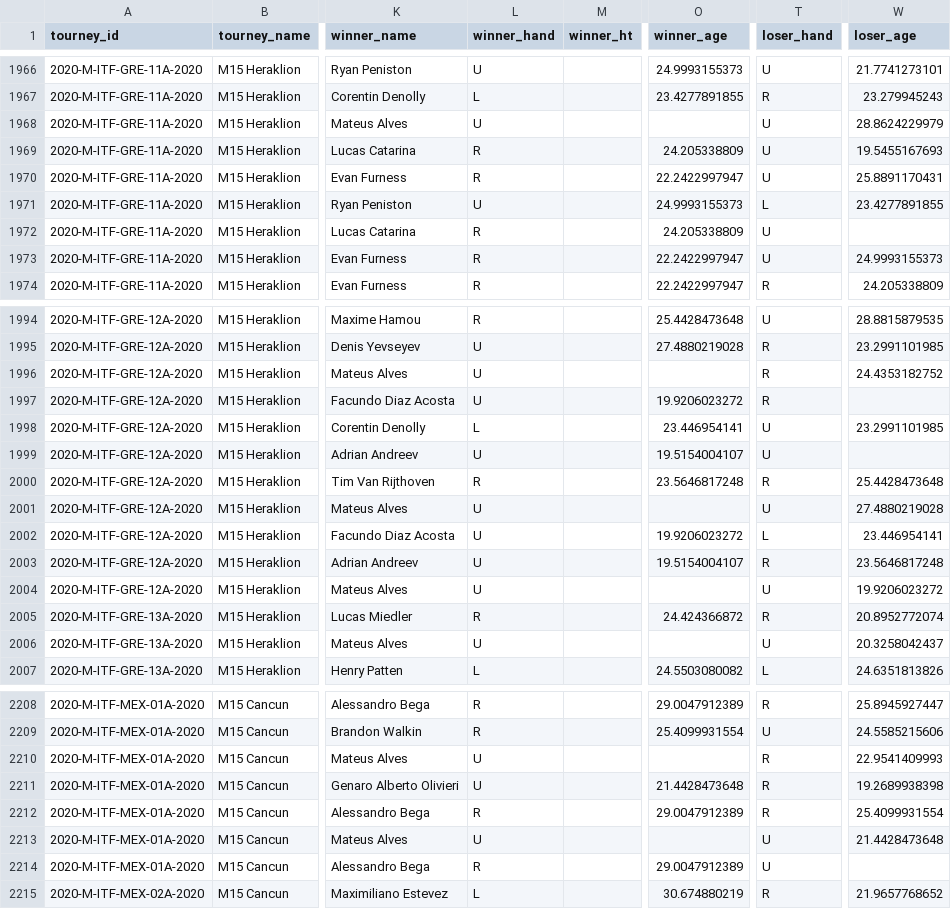
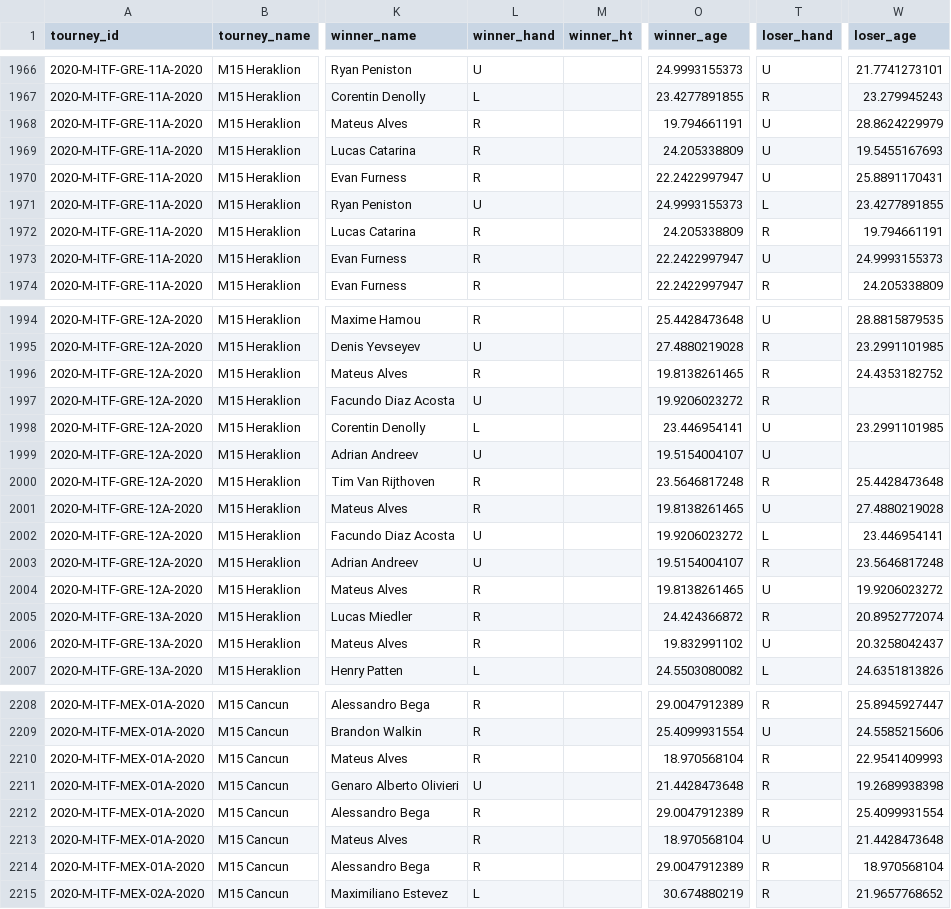
Before and after one commit to JeffSackmann/tennis_atp, a CSV file: atp_matches_futures_2020.csv, drawn as a sheet; only a part is shown, gaps mark what is left out; the diff covers the shown part only; the diff names each change by its address in the sheet, - before the commit and + after, or states it on an @@ line.

```diff
--- a/atp_matches_futures_2020.csv
+++ b/atp_matches_futures_2020.csv
-L1968 (winner_hand): U
+L1968 (winner_hand): R
-O1968 (winner_age): (empty)
+O1968 (winner_age): 19.794661191
-T1972 (loser_hand): U
+T1972 (loser_hand): R
-W1972 (loser_age): (empty)
+W1972 (loser_age): 19.794661191
-L1996 (winner_hand): U
+L1996 (winner_hand): R
-O1996 (winner_age): (empty)
+O1996 (winner_age): 19.8138261465
-L2001 (winner_hand): U
+L2001 (winner_hand): R
-O2001 (winner_age): (empty)
+O2001 (winner_age): 19.8138261465
-L2004 (winner_hand): U
+L2004 (winner_hand): R
-O2004 (winner_age): (empty)
+O2004 (winner_age): 19.8138261465
-L2006 (winner_hand): U
+L2006 (winner_hand): R
-O2006 (winner_age): (empty)
+O2006 (winner_age): 19.832991102
-L2210 (winner_hand): U
+L2210 (winner_hand): R
-O2210 (winner_age): (empty)
+O2210 (winner_age): 18.970568104
-L2213 (winner_hand): U
+L2213 (winner_hand): R
-O2213 (winner_age): (empty)
+O2213 (winner_age): 18.970568104
-T2214 (loser_hand): U
+T2214 (loser_hand): R
-W2214 (loser_age): (empty)
+W2214 (loser_age): 18.970568104
```
Also changed, not shown: 62 edited cells elsewhere in this file, 1 other file.
